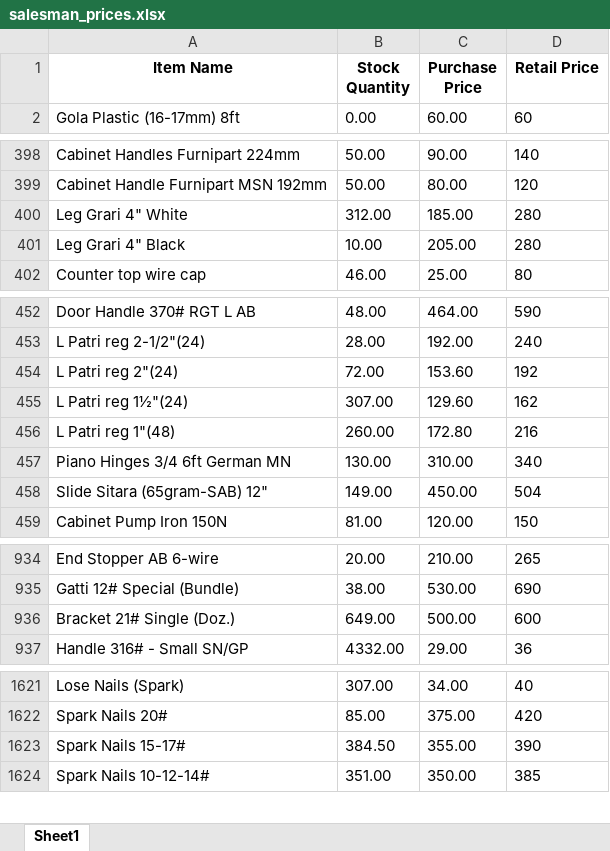
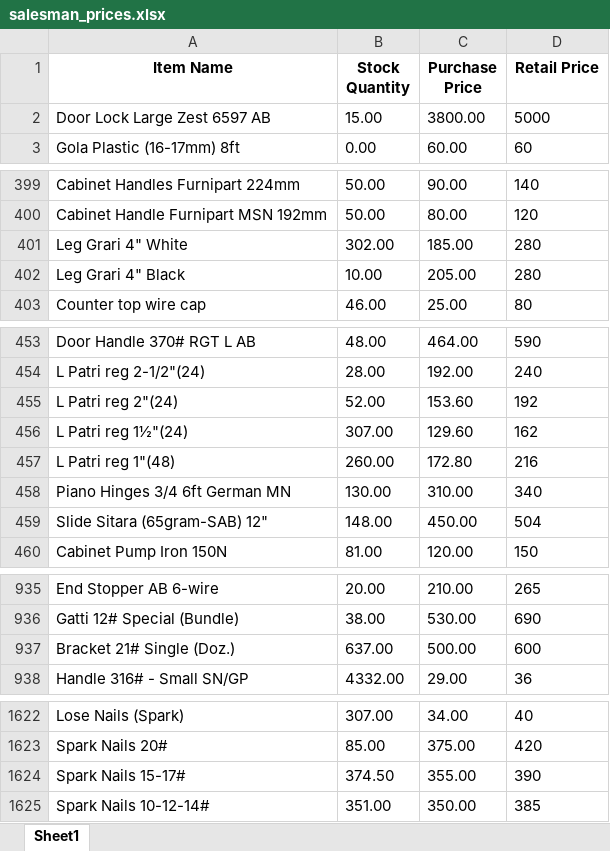
Before and after one commit to maliksam-web/hardware-price-sync, an Excel workbook: salesman_prices.xlsx, sheet Sheet1, drawn as a sheet; only a part is shown, gaps mark what is left out; values as stored, in another font and other column widths than the file's, no borders; addresses are those after the commit; the diff covers the shown part only; the diff names each change by its address in the sheet, - before the commit and + after, or states it on an @@ line.

Commit message:
Auto-update: Fresh prices snapshot synced

```diff
--- a/salesman_prices.xlsx (sheet Sheet1)
+++ b/salesman_prices.xlsx (sheet Sheet1)
+row 2: Door Lock Large Zest 6597 AB | 15.00 | 3800.00 | 5000
-B401 (Stock Quantity): 312.00
+B401 (Stock Quantity): 302.00
-B455 (Stock Quantity): 72.00
+B455 (Stock Quantity): 52.00
-B459 (Stock Quantity): 149.00
+B459 (Stock Quantity): 148.00
-B937 (Stock Quantity): 649.00
+B937 (Stock Quantity): 637.00
-B1624 (Stock Quantity): 384.50
+B1624 (Stock Quantity): 374.50
```
Also changed, not shown: 1 edited cell elsewhere in this sheet.
